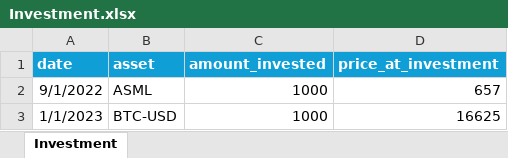
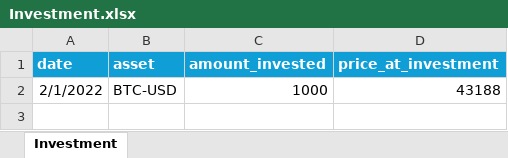
Before and after one commit to yrwang0913/Financial_market_dashboard, an Excel workbook: Investment.xlsx, sheet Investment, drawn as a sheet; values as stored, in another font and other column widths than the file's, no borders; removed rows and columns are numbered as before the commit, all else as after; the diff names each change by its address in the sheet, - before the commit and + after, or states it on an @@ line.

Commit message:
Update investment xlsx file

```diff
--- a/Investment.xlsx (sheet Investment)
+++ b/Investment.xlsx (sheet Investment)
-row 2: 9/1/2022 | ASML | 1000 | 657
-A2 (date): 1/1/2023
+A2 (date): 2/1/2022
-D2 (price_at_investment): 16625
+D2 (price_at_investment): 43188
```
